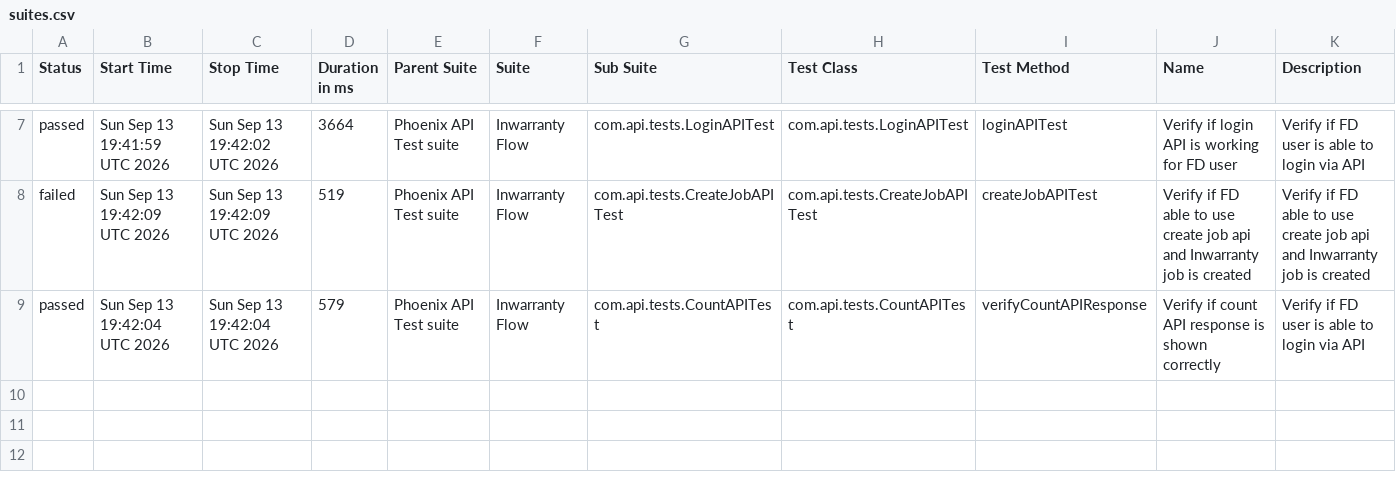
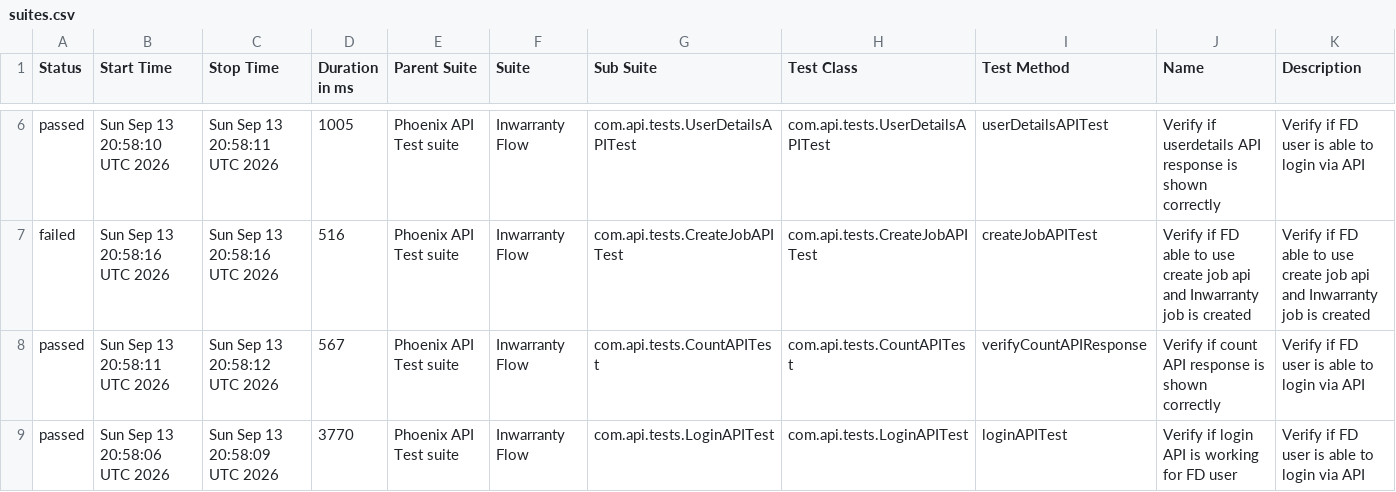
Before and after one commit to tusharS007/PhoenixTestAutomationFramework, a CSV file: data/suites.csv, drawn as a sheet; only a part is shown, gaps mark what is left out; the diff covers the shown part only.

```diff
--- a/data/suites.csv
+++ b/data/suites.csv
@@ -7,3 +6,4 @@
-"passed","Sun Sep 13 19:41:59 UTC 2026","Sun Sep 13 19:42:02 UTC 2026","3664","Phoenix API Test suite","Inwarranty Flow","com.api.tests.LoginAPITest","com.api.tests.LoginAPITest","loginAPITest","Verify if login API is working for FD user","Verify if FD user is able to login via API"
-"failed","Sun Sep 13 19:42:09 UTC 2026","Sun Sep 13 19:42:09 UTC 2026","519","Phoenix API Test suite","Inwarranty Flow","com.api.tests.CreateJobAPITest","com.api.tests.CreateJobAPITest","createJobAPITest","Verify if FD able to use create job api and Inwarranty job is created","Verify if FD able to use create job api and Inwarranty job is created"
-"passed","Sun Sep 13 19:42:04 UTC 2026","Sun Sep 13 19:42:04 UTC 2026","579","Phoenix API Test suite","Inwarranty Flow","com.api.tests.CountAPITest","com.api.tests.CountAPITest","verifyCountAPIResponse","Verify if count API response is shown correctly","Verify if FD user is able to login via API"
+"passed","Sun Sep 13 20:58:10 UTC 2026","Sun Sep 13 20:58:11 UTC 2026","1005","Phoenix API Test suite","Inwarranty Flow","com.api.tests.UserDetailsAPITest","com.api.tests.UserDetailsAPITest","userDetailsAPITest","Verify if userdetails API response is shown correctly","Verify if FD user is able to login via API"
+"failed","Sun Sep 13 20:58:16 UTC 2026","Sun Sep 13 20:58:16 UTC 2026","516","Phoenix API Test suite","Inwarranty Flow","com.api.tests.CreateJobAPITest","com.api.tests.CreateJobAPITest","createJobAPITest","Verify if FD able to use create job api and Inwarranty job is created","Verify if FD able to use create job api and Inwarranty job is created"
+"passed","Sun Sep 13 20:58:11 UTC 2026","Sun Sep 13 20:58:12 UTC 2026","567","Phoenix API Test suite","Inwarranty Flow","com.api.tests.CountAPITest","com.api.tests.CountAPITest","verifyCountAPIResponse","Verify if count API response is shown correctly","Verify if FD user is able to login via API"
+"passed","Sun Sep 13 20:58:06 UTC 2026","Sun Sep 13 20:58:09 UTC 2026","3770","Phoenix API Test suite","Inwarranty Flow","com.api.tests.LoginAPITest","com.api.tests.LoginAPITest","loginAPITest","Verify if login API is working for FD user","Verify if FD user is able to login via API"
```
Also changed, not shown: 1 removed row and 28 edited cells elsewhere in this file, data/behaviors.csv, 58 other files.
